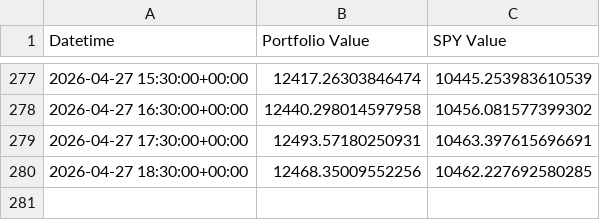
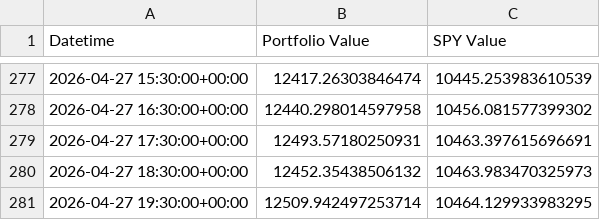
Before and after one commit to g-prakash/sp500_screener, a CSV file: hourly_index_monthly_picks.csv, drawn as a sheet; only a part is shown, gaps mark what is left out.

```diff
--- a/hourly_index_monthly_picks.csv
+++ b/hourly_index_monthly_picks.csv
@@ -279,2 +279,3 @@ Datetime,Portfolio Value,SPY Value
 2026-04-27 17:30:00+00:00,12493.57180250931,10463.397615696691
-2026-04-27 18:30:00+00:00,12468.35009552256,10462.227692580285
+2026-04-27 18:30:00+00:00,12452.35438506132,10463.983470325973
+2026-04-27 19:30:00+00:00,12509.942497253714,10464.129933983295
```
Also changed, not shown: 2 other files.
